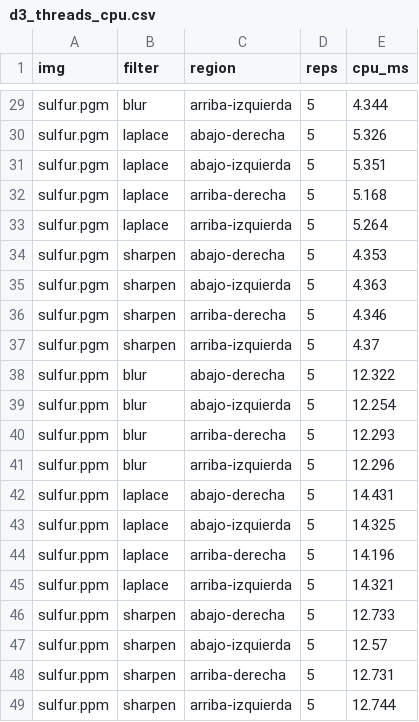
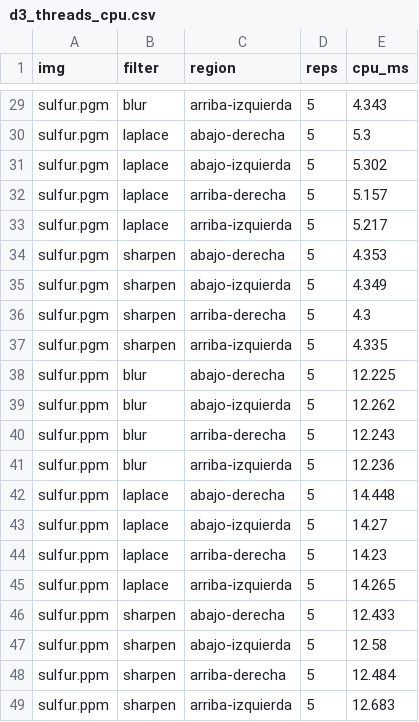
Before and after one commit to EstebanBautista/MP2, a CSV file: results/d3_threads_cpu.csv, drawn as a sheet; only a part is shown, gaps mark what is left out; the diff covers the shown part only; the diff names each change by its address in the sheet, - before the commit and + after, or states it on an @@ line.

```diff
--- a/results/d3_threads_cpu.csv
+++ b/results/d3_threads_cpu.csv
-E29 (cpu_ms): 4.344
+E29 (cpu_ms): 4.343
-E30 (cpu_ms): 5.326
+E30 (cpu_ms): 5.3
-E31 (cpu_ms): 5.351
+E31 (cpu_ms): 5.302
-E32 (cpu_ms): 5.168
+E32 (cpu_ms): 5.157
-E33 (cpu_ms): 5.264
+E33 (cpu_ms): 5.217
-E35 (cpu_ms): 4.363
+E35 (cpu_ms): 4.349
-E36 (cpu_ms): 4.346
+E36 (cpu_ms): 4.3
-E37 (cpu_ms): 4.37
+E37 (cpu_ms): 4.335
-E38 (cpu_ms): 12.322
+E38 (cpu_ms): 12.225
-E39 (cpu_ms): 12.254
+E39 (cpu_ms): 12.262
-E40 (cpu_ms): 12.293
+E40 (cpu_ms): 12.243
-E41 (cpu_ms): 12.296
+E41 (cpu_ms): 12.236
-E42 (cpu_ms): 14.431
+E42 (cpu_ms): 14.448
-E43 (cpu_ms): 14.325
+E43 (cpu_ms): 14.27
-E44 (cpu_ms): 14.196
+E44 (cpu_ms): 14.23
-E45 (cpu_ms): 14.321
+E45 (cpu_ms): 14.265
-E46 (cpu_ms): 12.733
+E46 (cpu_ms): 12.433
-E47 (cpu_ms): 12.57
+E47 (cpu_ms): 12.58
-E48 (cpu_ms): 12.731
+E48 (cpu_ms): 12.484
-E49 (cpu_ms): 12.744
+E49 (cpu_ms): 12.683
```
Also changed, not shown: 27 edited cells elsewhere in this file, results/d2_seq.csv, results/d3_omp.csv, 9 other files.
